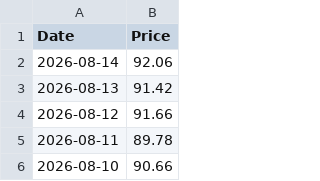
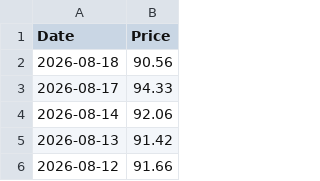
Before and after one commit to T1m-V/portfolio-data, a CSV file: prices/US45841N1072.csv, drawn as a sheet; only a part is shown; the shorter side is filled out with more unchanged rows; the diff names each change by its address in the sheet, - before the commit and + after, or states it on an @@ line.

Commit message:
Price Robot: 2026-08-19 07:43

```diff
--- a/prices/US45841N1072.csv
+++ b/prices/US45841N1072.csv
+row 2: 2026-08-18 | 90.56
+row 3: 2026-08-17 | 94.33
```
Also changed, not shown: prices/BNB.csv, prices/BTC.csv, 33 other files.
